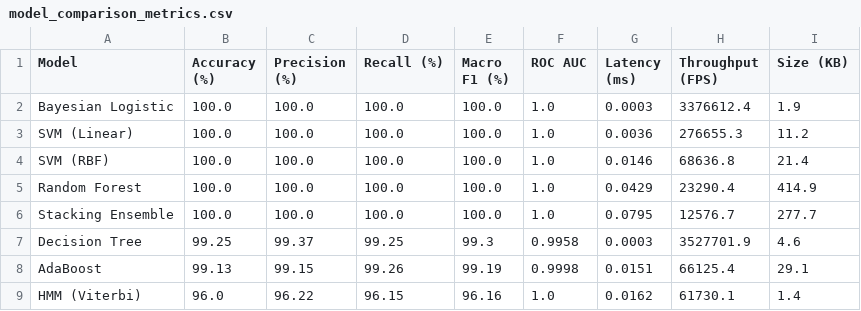
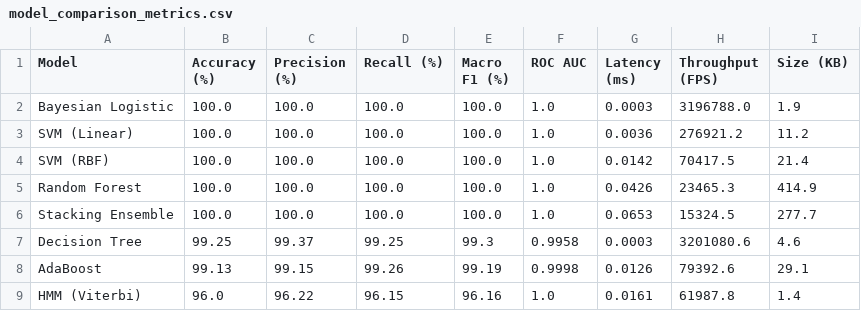
Before and after one commit to bankutech/Real-Time-Drowsiness-Detection-and-Alert-System, a CSV file: outputs/evaluation/model_comparison_metrics.csv, drawn as a sheet.

```diff
--- a/outputs/evaluation/model_comparison_metrics.csv
+++ b/outputs/evaluation/model_comparison_metrics.csv
@@ -1,9 +1,9 @@
 Model,Accuracy (%),Precision (%),Recall (%),Macro F1 (%),ROC AUC,Latency (ms),Throughput (FPS),Size (KB)
-Bayesian Logistic,100.0,100.0,100.0,100.0,1.0,0.0003,3376612.4,1.9
-SVM (Linear),100.0,100.0,100.0,100.0,1.0,0.0036,276655.3,11.2
-SVM (RBF),100.0,100.0,100.0,100.0,1.0,0.0146,68636.8,21.4
-Random Forest,100.0,100.0,100.0,100.0,1.0,0.0429,23290.4,414.9
-Stacking Ensemble,100.0,100.0,100.0,100.0,1.0,0.0795,12576.7,277.7
-Decision Tree,99.25,99.37,99.25,99.3,0.9958,0.0003,3527701.9,4.6
-AdaBoost,99.13,99.15,99.26,99.19,0.9998,0.0151,66125.4,29.1
-HMM (Viterbi),96.0,96.22,96.15,96.16,1.0,0.0162,61730.1,1.4
+Bayesian Logistic,100.0,100.0,100.0,100.0,1.0,0.0003,3196788.0,1.9
+SVM (Linear),100.0,100.0,100.0,100.0,1.0,0.0036,276921.2,11.2
+SVM (RBF),100.0,100.0,100.0,100.0,1.0,0.0142,70417.5,21.4
+Random Forest,100.0,100.0,100.0,100.0,1.0,0.0426,23465.3,414.9
+Stacking Ensemble,100.0,100.0,100.0,100.0,1.0,0.0653,15324.5,277.7
+Decision Tree,99.25,99.37,99.25,99.3,0.9958,0.0003,3201080.6,4.6
+AdaBoost,99.13,99.15,99.26,99.19,0.9998,0.0126,79392.6,29.1
+HMM (Viterbi),96.0,96.22,96.15,96.16,1.0,0.0161,61987.8,1.4
```
Also changed, not shown: outputs/evaluation/model_comparison_report.csv, 5 other files.
